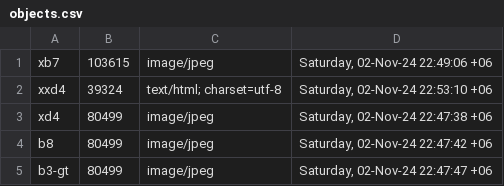
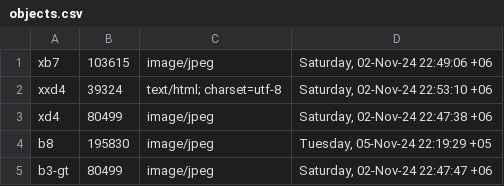
Before and after one commit to heinsmit06/triple-s, a CSV file: data/alpina/objects.csv, drawn as a sheet.

Commit message:
FIXED: when PUTting a new object, lastModTime and IsEmpty in  buckets.csv are also updated

```diff
--- a/data/alpina/objects.csv
+++ b/data/alpina/objects.csv
@@ -3,3 +3,3 @@ xxd4,39324,text/html; charset=utf-8,"Saturday, 02-Nov-24 22:53:10 +06"
 xd4,80499,image/jpeg,"Saturday, 02-Nov-24 22:47:38 +06"
-b8,80499,image/jpeg,"Saturday, 02-Nov-24 22:47:42 +06"
+b8,195830,image/jpeg,"Tuesday, 05-Nov-24 22:19:29 +05"
 b3-gt,80499,image/jpeg,"Saturday, 02-Nov-24 22:47:47 +06"
```
Also changed, not shown: data/buckets.csv, 2 other files.
